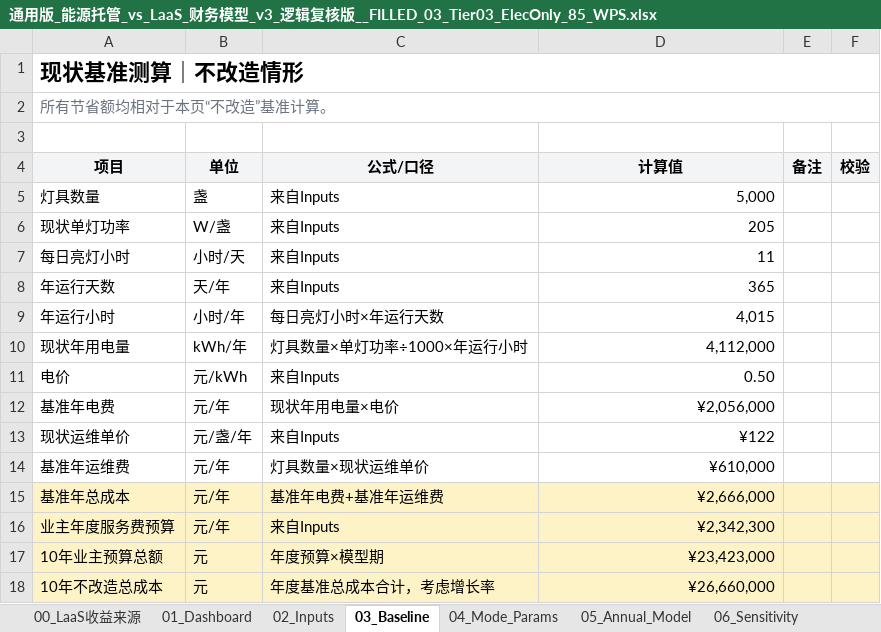
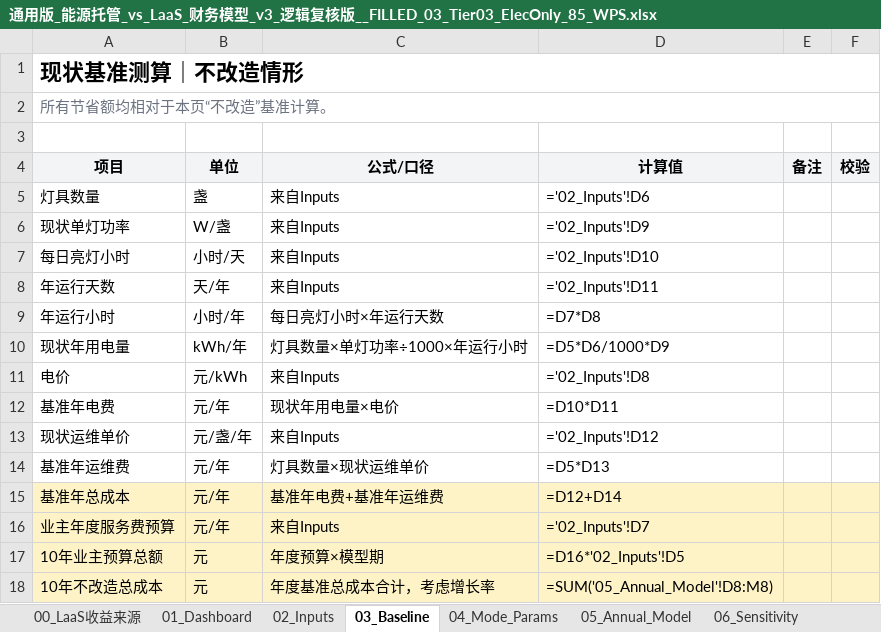
Before and after one commit to chalakorn49265/NEW_BUS_MOD_DB, an Excel workbook: Dashboard_LaaS_vs_NYTG/new_models/通用版_能源托管_vs_LaaS_财务模型_v3_逻辑复核版__FILLED_03_Tier03_ElecOnly_85_WPS.xlsx, sheet 03_Baseline, drawn as a sheet; values as stored, in another font and other column widths than the file's, no borders; formulas without a stored value are shown as written; the diff names each change by its address in the sheet, - before the commit and + after, or states it on an @@ line.

```diff
--- a/Dashboard_LaaS_vs_NYTG/new_models/通用版_能源托管_vs_LaaS_财务模型_v3_逻辑复核版__FILLED_03_Tier03_ElecOnly_85_WPS.xlsx (sheet 03_Baseline)
+++ b/Dashboard_LaaS_vs_NYTG/new_models/通用版_能源托管_vs_LaaS_财务模型_v3_逻辑复核版__FILLED_03_Tier03_ElecOnly_85_WPS.xlsx (sheet 03_Baseline)
-D5 (计算值): 5,000
+D5 (计算值): ='02_Inputs'!D6
-D6 (计算值): 205
+D6 (计算值): ='02_Inputs'!D9
-D7 (计算值): 11
+D7 (计算值): ='02_Inputs'!D10
-D8 (计算值): 365
+D8 (计算值): ='02_Inputs'!D11
-D9 (计算值): 4,015
+D9 (计算值): =D7*D8
-D10 (计算值): 4,112,000
+D10 (计算值): =D5*D6/1000*D9
-D11 (计算值): 0.50
+D11 (计算值): ='02_Inputs'!D8
-D12 (计算值): ¥2,056,000
+D12 (计算值): =D10*D11
-D13 (计算值): ¥122
+D13 (计算值): ='02_Inputs'!D12
-D14 (计算值): ¥610,000
+D14 (计算值): =D5*D13
-D15 (计算值): ¥2,666,000
+D15 (计算值): =D12+D14
-D16 (计算值): ¥2,342,300
+D16 (计算值): ='02_Inputs'!D7
-D17 (计算值): ¥23,423,000
+D17 (计算值): =D16*'02_Inputs'!D5
-D18 (计算值): ¥26,660,000
+D18 (计算值): =SUM('05_Annual_Model'!D8:M8)
```
Also changed, not shown: sheet 05_Annual_Model, sheet 00_LaaS收益来源, sheet 06_Sensitivity, sheet 01_Dashboard, sheet 04_Mode_Params, sheet 02_Inputs, 1 more sheet, Dashboard_LaaS_vs_NYTG/new_models/通用版_能源托管_vs_LaaS_财务模型_v3_逻辑复核版__FILLED_02_Tier02_UniformAI_85_WPS.xlsx, Dashboard_LaaS_vs_NYTG/new_models/通用版_能源托管_vs_LaaS_财务模型_v3_逻辑复核版__FILLED_06_Tier06_Upfront_Prepay_WPS.xlsx, 23 other files.
